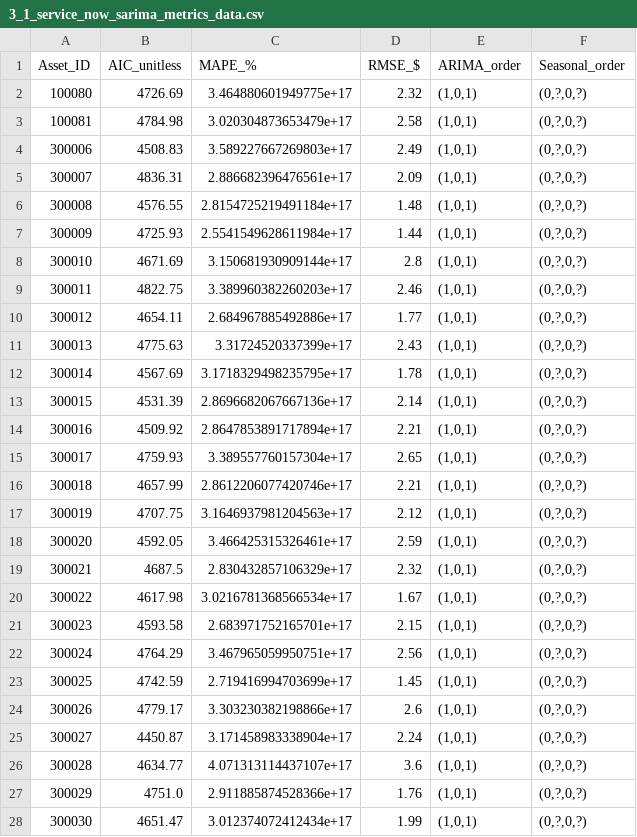
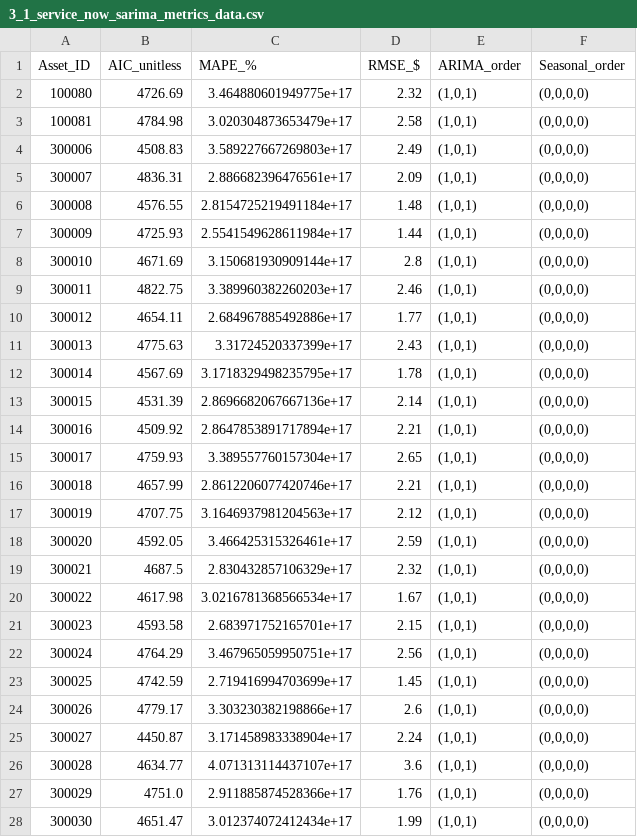
Before and after one commit to lakshmansierra/poc_service_now, a CSV file: 01-Service-Now-Time-Series/3_1_service_now_sarima_metrics_data/3_1_service_now_sarima_metrics_data.csv, drawn as a sheet; only a part is shown; the diff covers the shown part only.

```diff
--- a/01-Service-Now-Time-Series/3_1_service_now_sarima_metrics_data/3_1_service_now_sarima_metrics_data.csv
+++ b/01-Service-Now-Time-Series/3_1_service_now_sarima_metrics_data/3_1_service_now_sarima_metrics_data.csv
@@ -1,28 +1,28 @@
 Asset_ID,AIC_unitless,MAPE_%,RMSE_$,ARIMA_order,Seasonal_order
-100080,4726.69,3.464880601949775e+17,2.32,"(1,0,1)","(0,?,0,?)"
-100081,4784.98,3.020304873653479e+17,2.58,"(1,0,1)","(0,?,0,?)"
-300006,4508.83,3.589227667269803e+17,2.49,"(1,0,1)","(0,?,0,?)"
-300007,4836.31,2.886682396476561e+17,2.09,"(1,0,1)","(0,?,0,?)"
-300008,4576.55,2.8154725219491184e+17,1.48,"(1,0,1)","(0,?,0,?)"
-300009,4725.93,2.5541549628611984e+17,1.44,"(1,0,1)","(0,?,0,?)"
-300010,4671.69,3.150681930909144e+17,2.8,"(1,0,1)","(0,?,0,?)"
-300011,4822.75,3.389960382260203e+17,2.46,"(1,0,1)","(0,?,0,?)"
-300012,4654.11,2.684967885492886e+17,1.77,"(1,0,1)","(0,?,0,?)"
-300013,4775.63,3.31724520337399e+17,2.43,"(1,0,1)","(0,?,0,?)"
-300014,4567.69,3.1718329498235795e+17,1.78,"(1,0,1)","(0,?,0,?)"
-300015,4531.39,2.8696682067667136e+17,2.14,"(1,0,1)","(0,?,0,?)"
-300016,4509.92,2.8647853891717894e+17,2.21,"(1,0,1)","(0,?,0,?)"
-300017,4759.93,3.389557760157304e+17,2.65,"(1,0,1)","(0,?,0,?)"
-300018,4657.99,2.8612206077420746e+17,2.21,"(1,0,1)","(0,?,0,?)"
-300019,4707.75,3.1646937981204563e+17,2.12,"(1,0,1)","(0,?,0,?)"
-300020,4592.05,3.466425315326461e+17,2.59,"(1,0,1)","(0,?,0,?)"
-300021,4687.5,2.830432857106329e+17,2.32,"(1,0,1)","(0,?,0,?)"
-300022,4617.98,3.0216781368566534e+17,1.67,"(1,0,1)","(0,?,0,?)"
-300023,4593.58,2.683971752165701e+17,2.15,"(1,0,1)","(0,?,0,?)"
-300024,4764.29,3.467965059950751e+17,2.56,"(1,0,1)","(0,?,0,?)"
-300025,4742.59,2.719416994703699e+17,1.45,"(1,0,1)","(0,?,0,?)"
-300026,4779.17,3.303230382198866e+17,2.6,"(1,0,1)","(0,?,0,?)"
-300027,4450.87,3.171458983338904e+17,2.24,"(1,0,1)","(0,?,0,?)"
-300028,4634.77,4.071313114437107e+17,3.6,"(1,0,1)","(0,?,0,?)"
-300029,4751.0,2.911885874528366e+17,1.76,"(1,0,1)","(0,?,0,?)"
-300030,4651.47,3.012374072412434e+17,1.99,"(1,0,1)","(0,?,0,?)"
+100080,4726.69,3.464880601949775e+17,2.32,"(1,0,1)","(0,0,0,0)"
+100081,4784.98,3.020304873653479e+17,2.58,"(1,0,1)","(0,0,0,0)"
+300006,4508.83,3.589227667269803e+17,2.49,"(1,0,1)","(0,0,0,0)"
+300007,4836.31,2.886682396476561e+17,2.09,"(1,0,1)","(0,0,0,0)"
+300008,4576.55,2.8154725219491184e+17,1.48,"(1,0,1)","(0,0,0,0)"
+300009,4725.93,2.5541549628611984e+17,1.44,"(1,0,1)","(0,0,0,0)"
+300010,4671.69,3.150681930909144e+17,2.8,"(1,0,1)","(0,0,0,0)"
+300011,4822.75,3.389960382260203e+17,2.46,"(1,0,1)","(0,0,0,0)"
+300012,4654.11,2.684967885492886e+17,1.77,"(1,0,1)","(0,0,0,0)"
+300013,4775.63,3.31724520337399e+17,2.43,"(1,0,1)","(0,0,0,0)"
+300014,4567.69,3.1718329498235795e+17,1.78,"(1,0,1)","(0,0,0,0)"
+300015,4531.39,2.8696682067667136e+17,2.14,"(1,0,1)","(0,0,0,0)"
+300016,4509.92,2.8647853891717894e+17,2.21,"(1,0,1)","(0,0,0,0)"
+300017,4759.93,3.389557760157304e+17,2.65,"(1,0,1)","(0,0,0,0)"
+300018,4657.99,2.8612206077420746e+17,2.21,"(1,0,1)","(0,0,0,0)"
+300019,4707.75,3.1646937981204563e+17,2.12,"(1,0,1)","(0,0,0,0)"
+300020,4592.05,3.466425315326461e+17,2.59,"(1,0,1)","(0,0,0,0)"
+300021,4687.5,2.830432857106329e+17,2.32,"(1,0,1)","(0,0,0,0)"
+300022,4617.98,3.0216781368566534e+17,1.67,"(1,0,1)","(0,0,0,0)"
+300023,4593.58,2.683971752165701e+17,2.15,"(1,0,1)","(0,0,0,0)"
+300024,4764.29,3.467965059950751e+17,2.56,"(1,0,1)","(0,0,0,0)"
+300025,4742.59,2.719416994703699e+17,1.45,"(1,0,1)","(0,0,0,0)"
+300026,4779.17,3.303230382198866e+17,2.6,"(1,0,1)","(0,0,0,0)"
+300027,4450.87,3.171458983338904e+17,2.24,"(1,0,1)","(0,0,0,0)"
+300028,4634.77,4.071313114437107e+17,3.6,"(1,0,1)","(0,0,0,0)"
+300029,4751.0,2.911885874528366e+17,1.76,"(1,0,1)","(0,0,0,0)"
+300030,4651.47,3.012374072412434e+17,1.99,"(1,0,1)","(0,0,0,0)"
```
Also changed, not shown: 84 edited cells elsewhere in this file, 1 other file.
